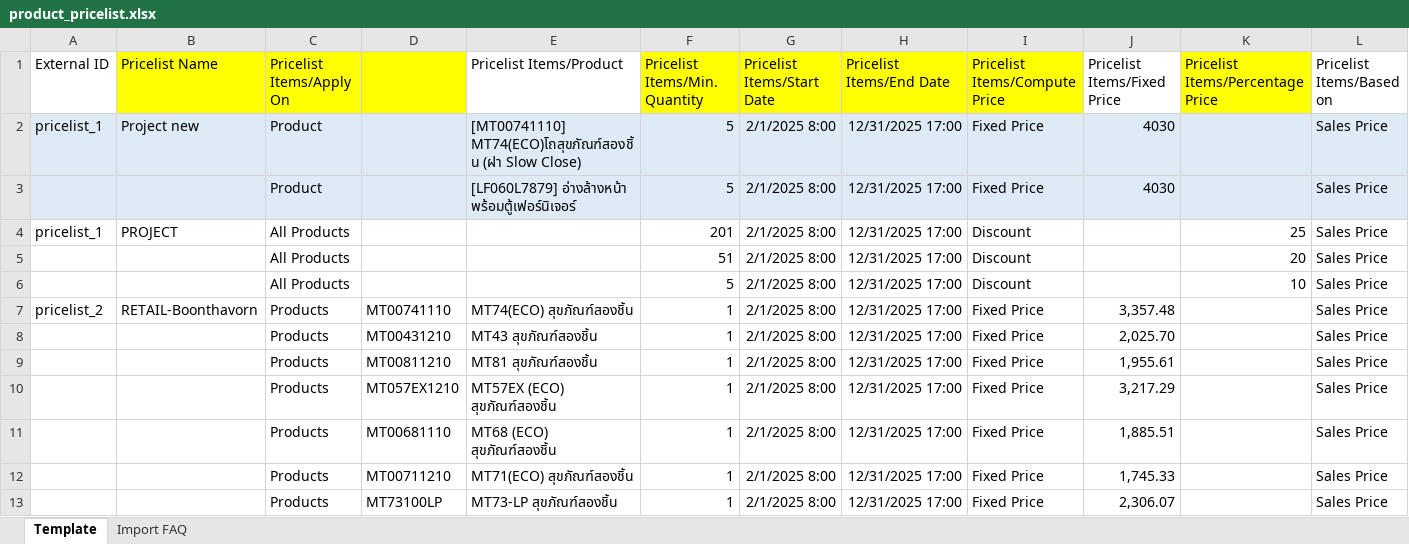
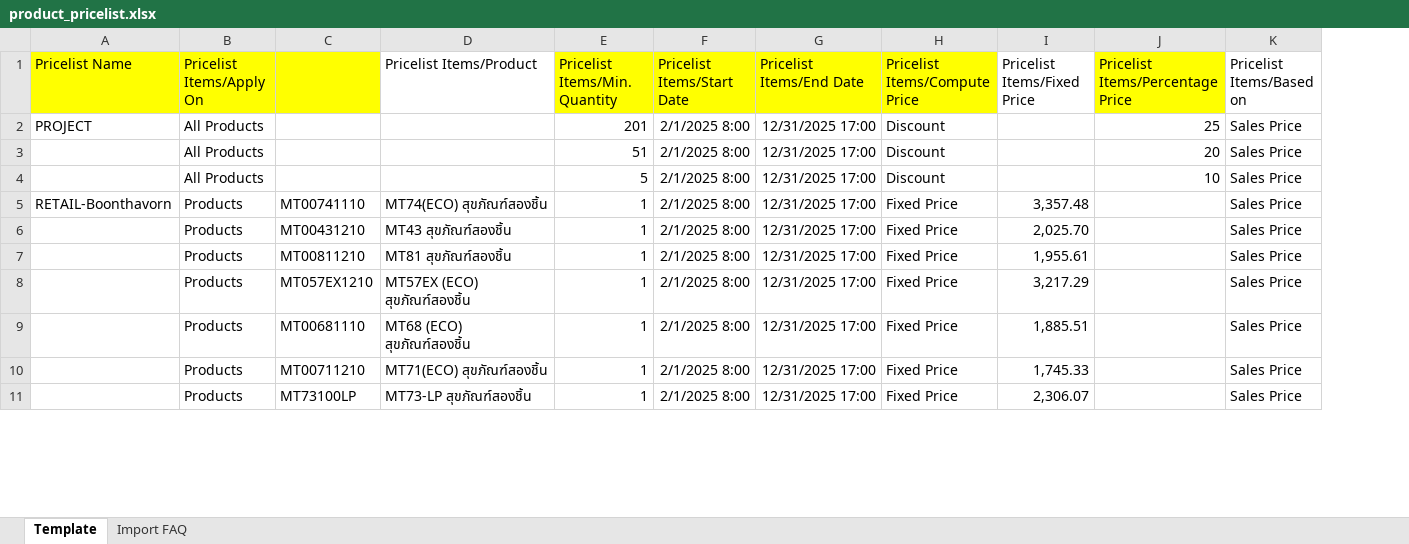
Before and after one commit to apcball/Project1, an Excel workbook: Data_file/product_pricelist.xlsx, sheet Template, drawn as a sheet; only a part is shown; values as stored, in another font and other column widths than the file's, no borders; removed rows and columns are numbered as before the commit, all else as after; rows hold the shown columns only; the diff names each change by its address in the sheet, - before the commit and + after, or states it on an @@ line.

```diff
--- a/Data_file/product_pricelist.xlsx (sheet Template)
+++ b/Data_file/product_pricelist.xlsx (sheet Template)
-column A (External ID), rows 4-7: pricelist_1 |  |  | pricelist_2
-row 2: pricelist_1 | Project new | Product |  | [MT00741110] MT74(ECO)โถสุขภัณฑ์สองชิ้น (ฝา Slow Close) | 5 | 2/1/2025 8:00 | 12/31/2025 17:00 | Fixed Price | 4030 |  | Sales Price
-row 3:  |  | Product |  | [LF060L7879] อ่างล้างหน้า พร้อมตู้เฟอร์นิเจอร์ | 5 | 2/1/2025 8:00 | 12/31/2025 17:00 | Fixed Price | 4030 |  | Sales Price
```
Also changed, not shown: Data_file/import_product.xlsx, 2 other files.
